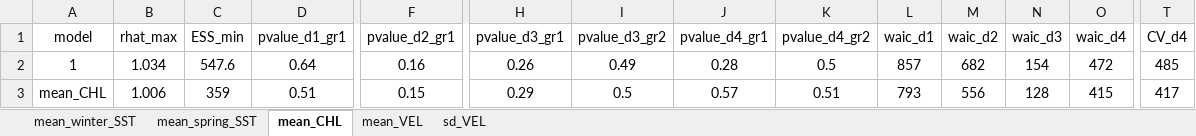
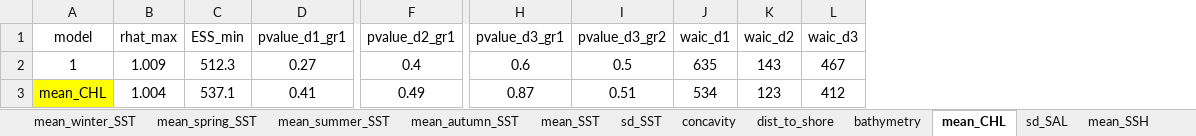
Before and after one commit to louisschroll/stage_M2, an Excel workbook: 3.results/model_selection/sterne_caugek_HR_1_test_log_quad.xlsx, sheet mean_CHL, drawn as a sheet; only a part is shown, gaps mark what is left out; values as stored, in another font and other column widths than the file's, no borders; conditional formats not drawn; removed rows and columns are numbered as before the commit, all else as after; the diff covers the shown part only; the diff names each change by its address in the sheet, - before the commit and + after, or states it on an @@ line.

```diff
--- a/3.results/model_selection/sterne_caugek_HR_1_test_log_quad.xlsx (sheet mean_CHL)
+++ b/3.results/model_selection/sterne_caugek_HR_1_test_log_quad.xlsx (sheet mean_CHL)
-sheet tab: mean_VEL
+sheet tab: mean_autumn_SST
+sheet tab: mean_summer_SST
+sheet tab: mean_SST
+sheet tab: sd_SST
+sheet tab: concavity
+sheet tab: dist_to_shore
+sheet tab: bathymetry
+sheet tab: sd_SAL
+sheet tab: mean_SSH
@@ sheet tab order changed: mean_winter_SST | mean_spring_SST | mean_summer_SST | mean_autumn_SST | mean_SST | sd_SST | concavity | dist_to_shore | bathymetry | mean_CHL | sd_SAL | mean_SSH @@
-column J (pvalue_d4_gr1), rows 2-3: 0.28 | 0.57
-column K (pvalue_d4_gr2), rows 2-3: 0.5 | 0.51
-column O (waic_d4), rows 2-3: 472 | 415
-column T (CV_d4), rows 2-3: 485 | 417
-B2 (rhat_max): 1.034
+B2 (rhat_max): 1.009
-C2 (ESS_min): 547.6
+C2 (ESS_min): 512.3
-D2 (pvalue_d1_gr1): 0.64
+D2 (pvalue_d1_gr1): 0.27
-F2 (pvalue_d2_gr1): 0.16
+F2 (pvalue_d2_gr1): 0.4
-H2 (pvalue_d3_gr1): 0.26
+H2 (pvalue_d3_gr1): 0.6
-I2 (pvalue_d3_gr2): 0.49
+I2 (pvalue_d3_gr2): 0.5
-J2 (waic_d1): 857
+J2 (waic_d1): 635
-K2 (waic_d2): 682
+K2 (waic_d2): 143
-L2 (waic_d3): 154
+L2 (waic_d3): 467
-A3 fill: none
+A3 fill: #FFFF00
-B3 (rhat_max): 1.006
+B3 (rhat_max): 1.004
-C3 (ESS_min): 359
+C3 (ESS_min): 537.1
-D3 (pvalue_d1_gr1): 0.51
+D3 (pvalue_d1_gr1): 0.41
-F3 (pvalue_d2_gr1): 0.15
+F3 (pvalue_d2_gr1): 0.49
-H3 (pvalue_d3_gr1): 0.29
+H3 (pvalue_d3_gr1): 0.87
-I3 (pvalue_d3_gr2): 0.5
+I3 (pvalue_d3_gr2): 0.51
-J3 (waic_d1): 793
+J3 (waic_d1): 534
-K3 (waic_d2): 556
+K3 (waic_d2): 123
-L3 (waic_d3): 128
+L3 (waic_d3): 412
```
Also changed, not shown: 49 edited cells elsewhere in this sheet, sheet mean_autumn_SST, sheet mean_spring_SST, sheet mean_winter_SST, sheet sd_VEL, other sheet tabs, 3.results/model_selection/goeland_leucophee_HR_1_test_log_quad.xlsx, 3.results/model_selection/goeland_leucophee_R_1_test_log_quad.xlsx, 67 other files.
